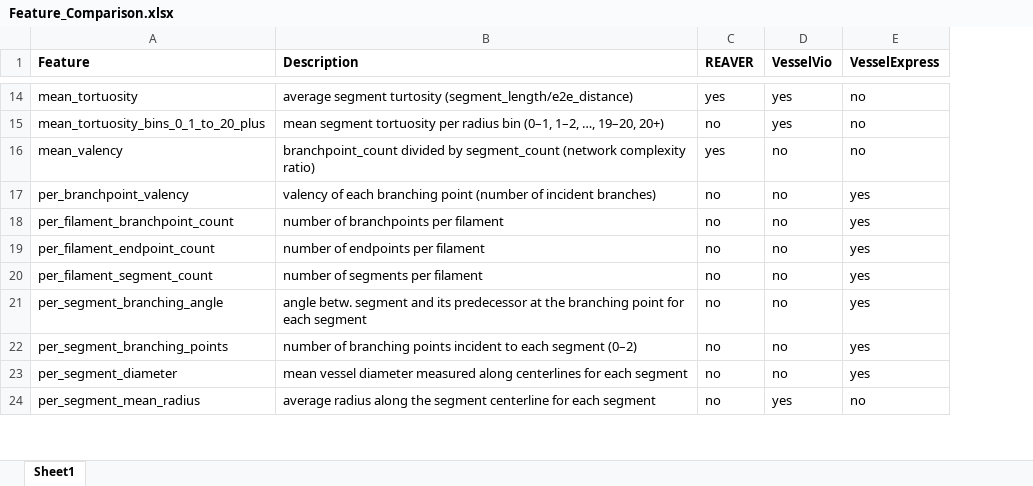
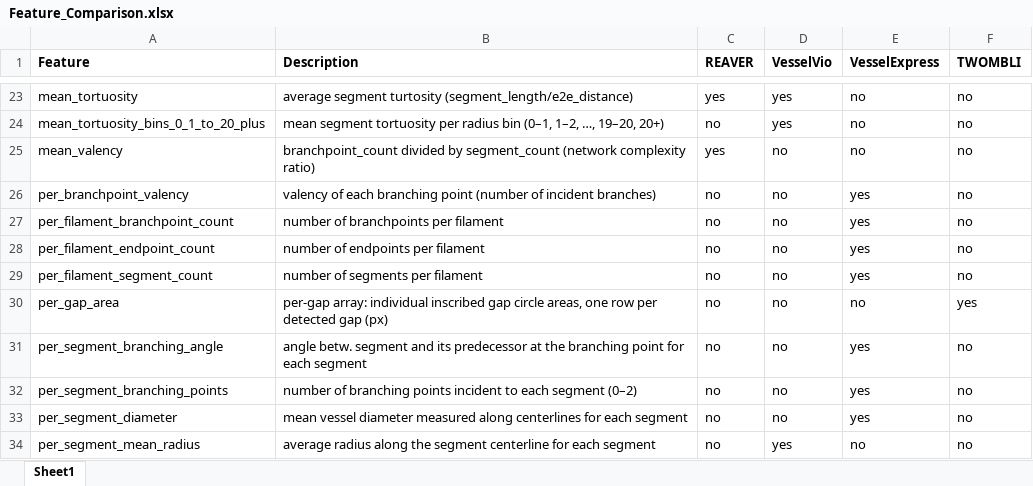
Before and after one commit to 404Simon/VesSkel, an Excel workbook: Feature_Comparison.xlsx, sheet Sheet1, drawn as a sheet; only a part is shown, gaps mark what is left out; values as stored, in another font and other column widths than the file's, no borders; conditional formats not drawn; the diff covers the shown part only; the diff names each change by its address in the sheet, - before the commit and + after, or states it on an @@ line.

Commit message:
add twombli

```diff
--- a/Feature_Comparison.xlsx (sheet Sheet1)
+++ b/Feature_Comparison.xlsx (sheet Sheet1)
+column F (TWOMBLI), rows 23-29: all no; rows 31-34: all no
+row 30: per_gap_area | per-gap array: individual inscribed gap circle areas, one row per detected gap (px) | no | no | no | yes
```
Also changed, not shown: 12 added rows elsewhere in this sheet.
